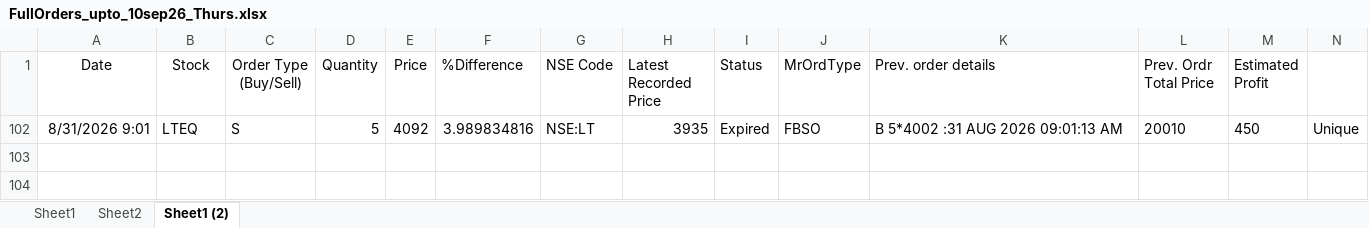
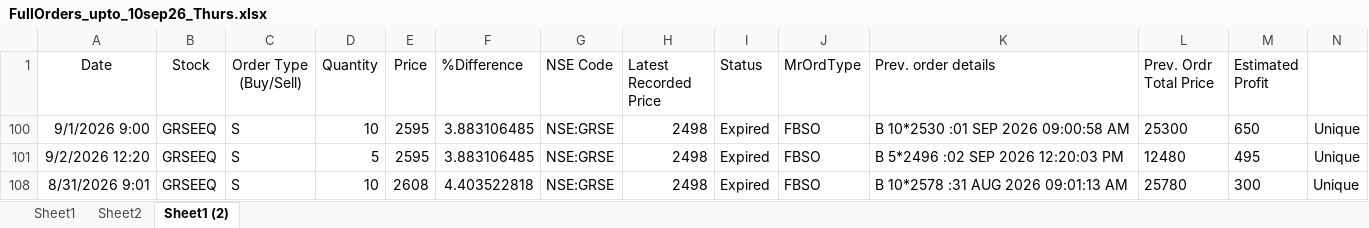
Before and after one commit to nandimrinal2006/stocks, an Excel workbook: ORDER_MGMT/regular_order_mgmt/order_files/FullOrders_upto_10sep26_Thurs.xlsx, sheet Sheet1 (2), drawn as a sheet; only a part is shown; values as stored, in another font and other column widths than the file's, no borders; addresses are those after the commit; rows hold the shown columns only; the diff names each change by its address in the sheet, - before the commit and + after, or states it on an @@ line.

```diff
--- a/ORDER_MGMT/regular_order_mgmt/order_files/FullOrders_upto_10sep26_Thurs.xlsx (sheet Sheet1 (2))
+++ b/ORDER_MGMT/regular_order_mgmt/order_files/FullOrders_upto_10sep26_Thurs.xlsx (sheet Sheet1 (2))
@@ row 100 unhidden: 9/1/2026 9:00 | GRSEEQ | S | 10 | 2595 | 3.883106485 | NSE:GRSE | 2498 | Expired | FBSO | B 10*2530 :01 SEP 2026 09:00:58 AM | 25300 | 650 | Unique @@
@@ row 101 unhidden: 9/2/2026 12:20 | GRSEEQ | S | 5 | 2595 | 3.883106485 | NSE:GRSE | 2498 | Expired | FBSO | B 5*2496 :02 SEP 2026 12:20:03 PM | 12480 | 495 | Unique @@
-B108 (Stock): LTEQ
+B108 (Stock): GRSEEQ
-D108 (Quantity): 5
+D108 (Quantity): 10
-E108 (Price): 4092
+E108 (Price): 2608
-F108 (%Difference): 3.989834816
+F108 (%Difference): 4.403522818
-G108 (NSE Code): NSE:LT
+G108 (NSE Code): NSE:GRSE
-H108 (Latest Recorded Price): 3935
+H108 (Latest Recorded Price): 2498
-K108 (Prev. order details): B 5*4002 :31 AUG 2026 09:01:13 AM
+K108 (Prev. order details): B 10*2578 :31 AUG 2026 09:01:13 AM
-L108 (Prev. Ordr Total Price): 20010
+L108 (Prev. Ordr Total Price): 25780
-M108 (Estimated Profit): 450
+M108 (Estimated Profit): 300
```
Also changed, not shown: sheet Sheet1, formulas that keep their value, hidden cells, 1 other file.
